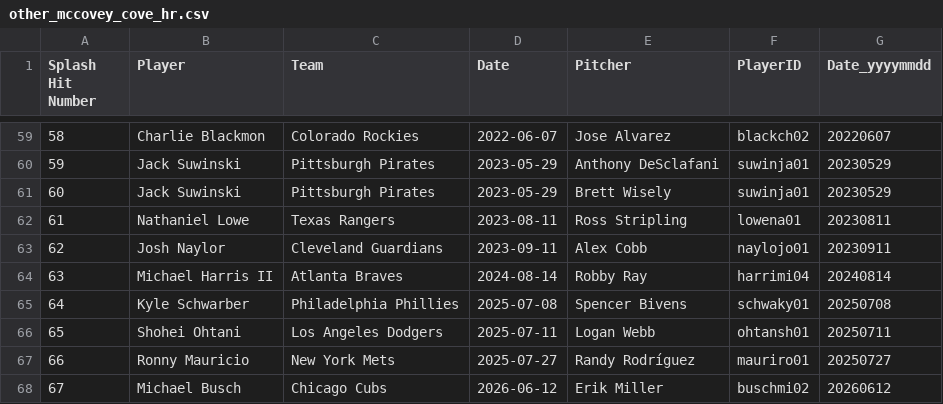
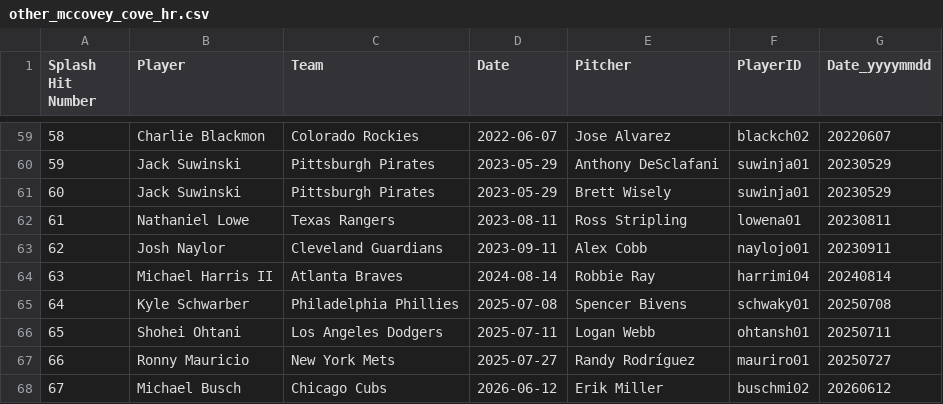
Before and after one commit to jnpushkin/mlb_baseball_processor, a CSV file: mlb_references/other_mccovey_cove_hr.csv, drawn as a sheet; only a part is shown, gaps mark what is left out; the diff covers the shown part only.

Commit message:
Normalize splash-hit names and canonical player IDs
Repair known MLB.com name typos, prefer canonical BREF identities over provisional IDs, and update the Giants and visiting-player splash-hit references. Include parser and resolver tests.

```diff
--- a/mlb_references/other_mccovey_cove_hr.csv
+++ b/mlb_references/other_mccovey_cove_hr.csv
@@ -63,3 +63,3 @@ Splash Hit Number,Player,Team,Date,Pitcher,PlayerID,Date_yyyymmdd
 62,Josh Naylor,Cleveland Guardians,2023-09-11,Alex Cobb,naylojo01,20230911
-63,Michael Harris II,Atlanta Braves,2024-08-14,Robby Ray,harrimi04,20240814
+63,Michael Harris II,Atlanta Braves,2024-08-14,Robbie Ray,harrimi04,20240814
 64,Kyle Schwarber,Philadelphia Phillies,2025-07-08,Spencer Bivens,schwaky01,20250708
```
Also changed, not shown: 3 added rows and 5 edited cells elsewhere in this file, mlb_references/splash_hits_all_lines.csv, 2 other files.
